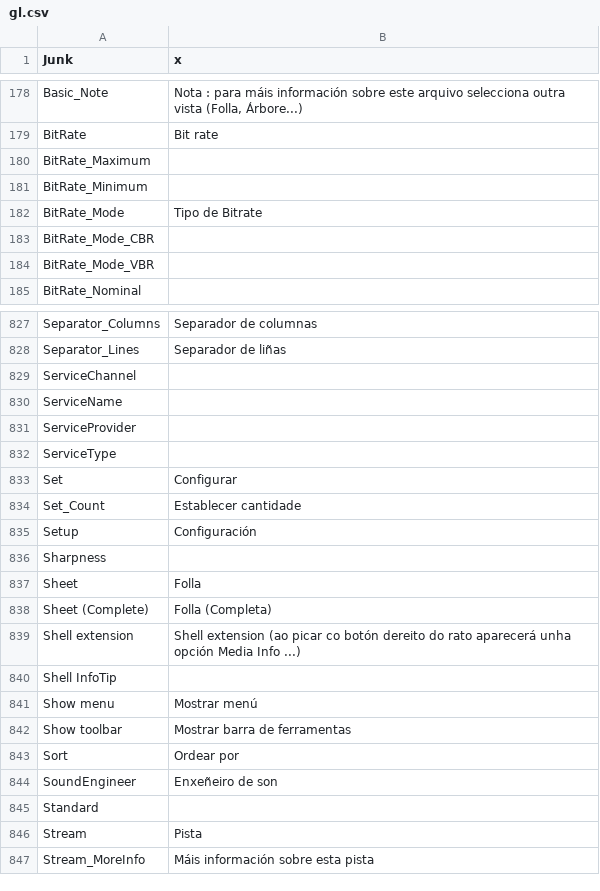
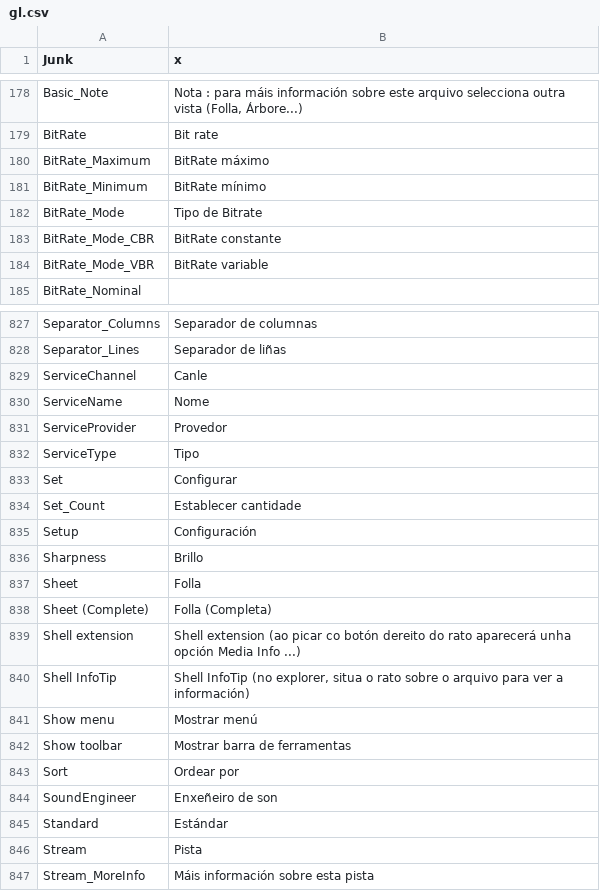
Before and after one commit to MediaArea/MediaInfo, a CSV file: Source/Ressource/Plugin/Language/gl.csv, drawn as a sheet; only a part is shown, gaps mark what is left out; the diff covers the shown part only.

Commit message:
+ Galician language updated
git-svn-id: svn://svn.code.sf.net/p/mediainfo/code/MediaInfo/trunk@1092 45c5ae6f-87cc-4fd0-92ee-e4f023fd80da

```diff
--- a/Source/Ressource/Plugin/Language/gl.csv
+++ b/Source/Ressource/Plugin/Language/gl.csv
@@ -179,7 +179,7 @@ Basic_Note;Nota : para máis información sobre este arquivo selecciona outra vi
 BitRate;Bit rate
-BitRate_Maximum
-BitRate_Minimum
+BitRate_Maximum;BitRate máximo
+BitRate_Minimum;BitRate mínimo
 BitRate_Mode;Tipo de Bitrate
-BitRate_Mode_CBR
-BitRate_Mode_VBR
+BitRate_Mode_CBR;BitRate constante
+BitRate_Mode_VBR;BitRate variable
 BitRate_Nominal
@@ -828,6 +828,6 @@ Separator_Columns;Separador de columnas
 Separator_Lines;Separador de liñas
-ServiceChannel
-ServiceName
-ServiceProvider
-ServiceType
+ServiceChannel;Canle
+ServiceName;Nome
+ServiceProvider;Provedor
+ServiceType;Tipo
 Set;Configurar
@@ -835,3 +835,3 @@ Set_Count;Establecer cantidade
 Setup;Configuración
-Sharpness
+Sharpness;Brillo
 Sheet;Folla
@@ -839,3 +839,3 @@ Sheet (Complete);Folla (Completa)
 Shell extension;Shell extension (ao picar co botón dereito do rato aparecerá unha opción Media Info ...)
-Shell InfoTip
+Shell InfoTip;Shell InfoTip (no explorer, situa o rato sobre o arquivo para ver a información)
 Show menu;Mostrar menú
@@ -844,3 +844,3 @@ Sort;Ordear por
 SoundEngineer;Enxeñeiro de son
-Standard
+Standard;Estándar
 Stream;Pista
```
Also changed, not shown: 27 edited cells elsewhere in this file, Source/Ressource/Language.csv, 1 other file.
